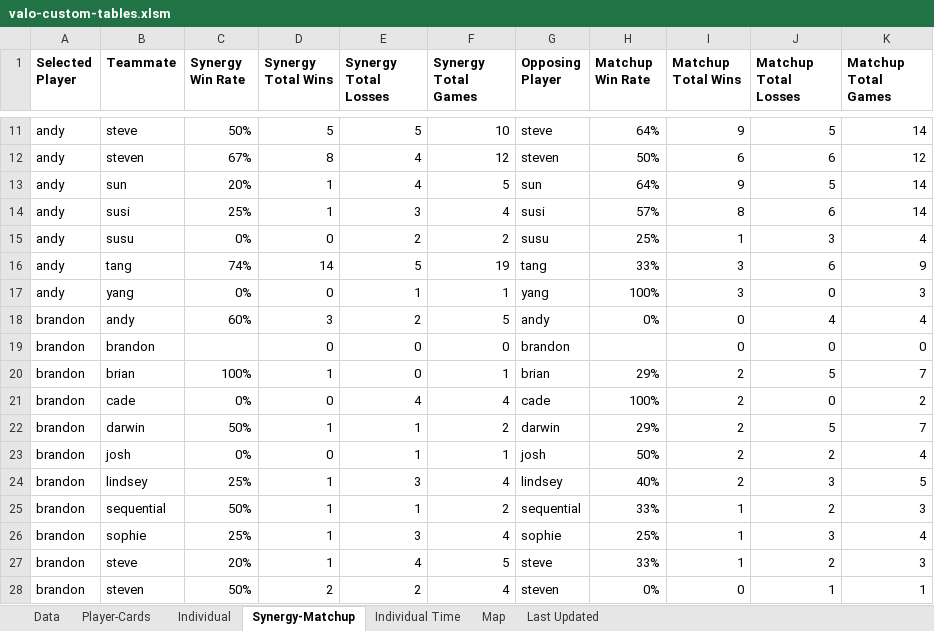
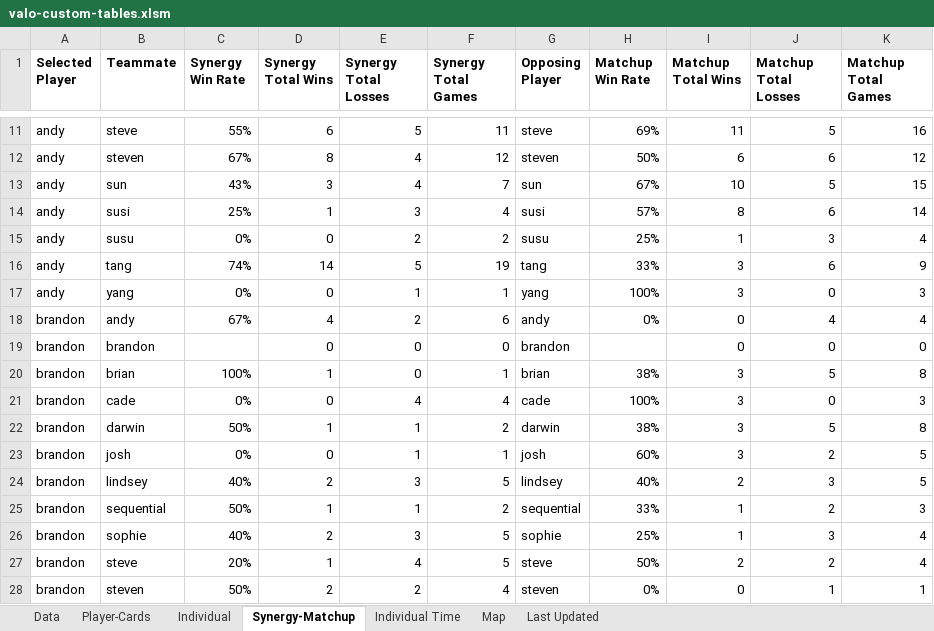
Before and after one commit to candysan7/valorant-customs-stats, an Excel workbook: dashboard/valo-custom-tables.xlsm, sheet Synergy-Matchup, drawn as a sheet; only a part is shown, gaps mark what is left out; values as stored, in another font and other column widths than the file's, no borders; the diff covers the shown part only; the diff names each change by its address in the sheet, - before the commit and + after, or states it on an @@ line.

Commit message:
1/1/23 games updated

```diff
--- a/dashboard/valo-custom-tables.xlsm (sheet Synergy-Matchup)
+++ b/dashboard/valo-custom-tables.xlsm (sheet Synergy-Matchup)
-C11 (Synergy Win Rate): 50%
+C11 (Synergy Win Rate): 55%
-D11 (Synergy Total Wins): 5
+D11 (Synergy Total Wins): 6
-F11 (Synergy Total Games): 10
+F11 (Synergy Total Games): 11
-H11 (Matchup Win Rate): 64%
+H11 (Matchup Win Rate): 69%
-I11 (Matchup Total Wins): 9
+I11 (Matchup Total Wins): 11
-K11 (Matchup Total Games): 14
+K11 (Matchup Total Games): 16
-C13 (Synergy Win Rate): 20%
+C13 (Synergy Win Rate): 43%
-D13 (Synergy Total Wins): 1
+D13 (Synergy Total Wins): 3
-F13 (Synergy Total Games): 5
+F13 (Synergy Total Games): 7
-H13 (Matchup Win Rate): 64%
+H13 (Matchup Win Rate): 67%
-I13 (Matchup Total Wins): 9
+I13 (Matchup Total Wins): 10
-K13 (Matchup Total Games): 14
+K13 (Matchup Total Games): 15
-C18 (Synergy Win Rate): 60%
+C18 (Synergy Win Rate): 67%
-D18 (Synergy Total Wins): 3
+D18 (Synergy Total Wins): 4
-F18 (Synergy Total Games): 5
+F18 (Synergy Total Games): 6
-H20 (Matchup Win Rate): 29%
+H20 (Matchup Win Rate): 38%
-I20:I23 (Matchup Total Wins): 2
+I20:I23 (Matchup Total Wins): 3
-K20 (Matchup Total Games): 7
+K20 (Matchup Total Games): 8
-K21 (Matchup Total Games): 2
+K21 (Matchup Total Games): 3
-H22 (Matchup Win Rate): 29%
+H22 (Matchup Win Rate): 38%
-K22 (Matchup Total Games): 7
+K22 (Matchup Total Games): 8
-H23 (Matchup Win Rate): 50%
+H23 (Matchup Win Rate): 60%
-K23 (Matchup Total Games): 4
+K23 (Matchup Total Games): 5
-C24 (Synergy Win Rate): 25%
+C24 (Synergy Win Rate): 40%
-D24 (Synergy Total Wins): 1
+D24 (Synergy Total Wins): 2
-F24 (Synergy Total Games): 4
+F24 (Synergy Total Games): 5
-C26 (Synergy Win Rate): 25%
+C26 (Synergy Win Rate): 40%
-D26 (Synergy Total Wins): 1
+D26 (Synergy Total Wins): 2
-F26 (Synergy Total Games): 4
+F26 (Synergy Total Games): 5
-H27 (Matchup Win Rate): 33%
+H27 (Matchup Win Rate): 50%
-I27 (Matchup Total Wins): 1
+I27 (Matchup Total Wins): 2
-K27 (Matchup Total Games): 3
+K27 (Matchup Total Games): 4
```
Also changed, not shown: 1 added row, 1 removed row and 397 edited cells elsewhere in this sheet, sheet Data, sheet Map, sheet Individual Time, sheet Individual, sheet Player-Cards, sheet Last Updated, charts or pictures.
